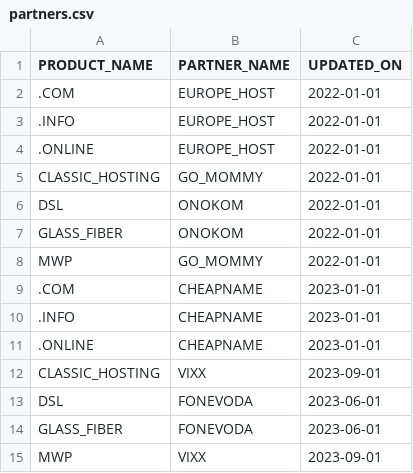
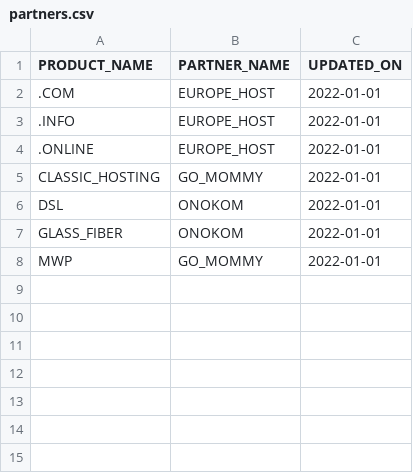
Before and after one commit to kevruppy/analytics, a CSV file: duckdb_analytics/initialize_db/sample_data/partners.csv, drawn as a sheet.

```diff
--- a/duckdb_analytics/initialize_db/sample_data/partners.csv
+++ b/duckdb_analytics/initialize_db/sample_data/partners.csv
@@ -8,8 +8 @@ GLASS_FIBER,ONOKOM,"2022-01-01"
 MWP,GO_MOMMY,"2022-01-01"
-.COM,CHEAPNAME,"2023-01-01"
-.INFO,CHEAPNAME,"2023-01-01"
-.ONLINE,CHEAPNAME,"2023-01-01"
-CLASSIC_HOSTING,VIXX,"2023-09-01"
-DSL,FONEVODA,"2023-06-01"
-GLASS_FIBER,FONEVODA,"2023-06-01"
-MWP,VIXX,"2023-09-01"
```
Also changed, not shown: 19 other files.
